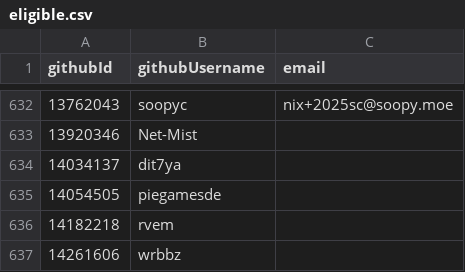
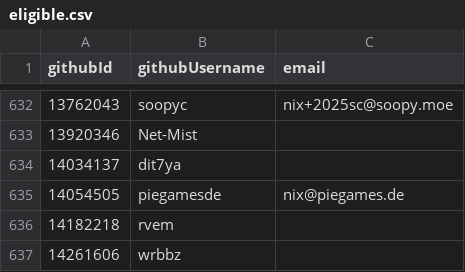
Before and after one commit to niklaskorz/SC-election-2025, a CSV file: eligible.csv, drawn as a sheet; only a part is shown, gaps mark what is left out.

Commit message:
Update eligible.csv

```diff
--- a/eligible.csv
+++ b/eligible.csv
@@ -634,3 +634,3 @@ githubId,githubUsername,email
 14034137,dit7ya,
-14054505,piegamesde,
+14054505,piegamesde,nix@piegames.de
 14182218,rvem,
```
